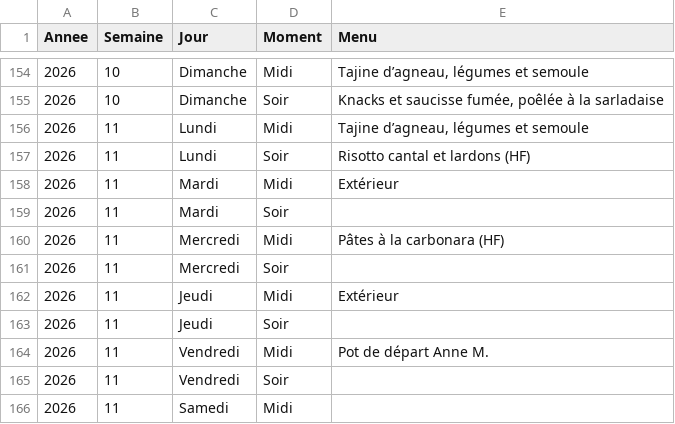
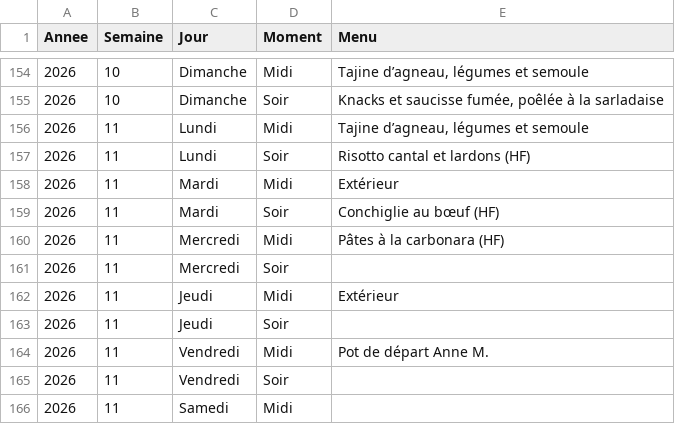
Before and after one commit to stephane0254-png/menus, a CSV file: menus_famille.csv, drawn as a sheet; only a part is shown, gaps mark what is left out.

Commit message:
Mise à jour des menus

```diff
--- a/menus_famille.csv
+++ b/menus_famille.csv
@@ -158,3 +158,3 @@ Annee,Semaine,Jour,Moment,Menu
 2026,11,Mardi,Midi,Extérieur
-2026,11,Mardi,Soir,
+2026,11,Mardi,Soir,Conchiglie au bœuf (HF)
 2026,11,Mercredi,Midi,Pâtes à la carbonara (HF)
```
